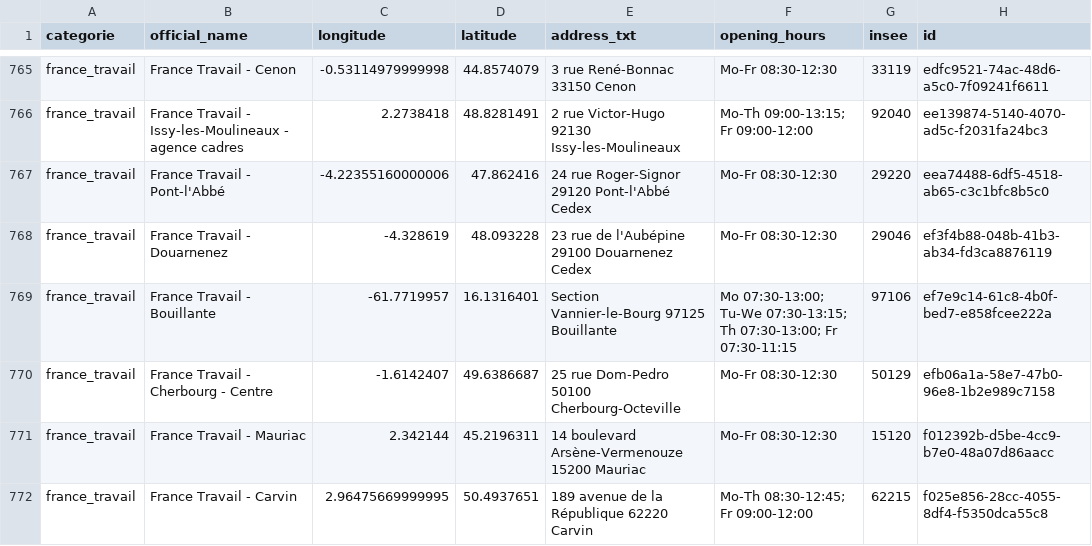
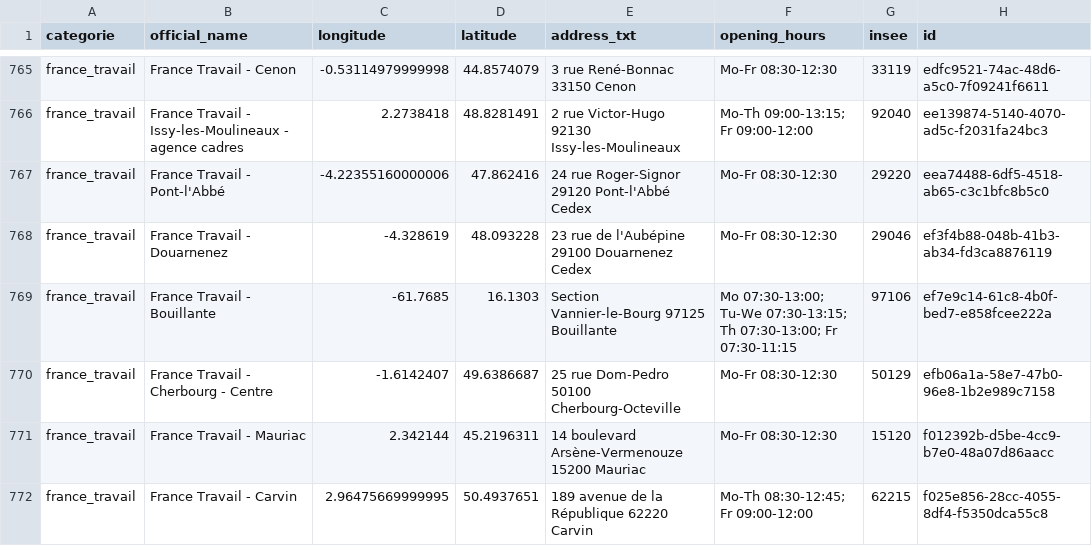
Before and after one commit to nlehuby/sepuqu, a CSV file: france_travail.csv, drawn as a sheet; only a part is shown, gaps mark what is left out.

```diff
--- a/france_travail.csv
+++ b/france_travail.csv
@@ -768,3 +768,3 @@ france_travail,France Travail - Pont-l'Abbé,-4.22355160000006,47.862416,  24 ru
 france_travail,France Travail - Douarnenez,-4.328619,48.093228,  23 rue de l'Aubépine 29100 Douarnenez Cedex,Mo-Fr 08:30-12:30,29046,ef3f4b88-048b-41b3-ab34-fd3ca8876119
-france_travail,France Travail - Bouillante,-61.7719957,16.1316401,Section Vannier-le-Bourg   97125 Bouillante,Mo 07:30-13:00; Tu-We 07:30-13:15; Th 07:30-13:00; Fr 07:30-11:15,97106,ef7e9c14-61c8-4b0f-bed7-e858fcee222a
+france_travail,France Travail - Bouillante,-61.7685,16.1303,Section Vannier-le-Bourg   97125 Bouillante,Mo 07:30-13:00; Tu-We 07:30-13:15; Th 07:30-13:00; Fr 07:30-11:15,97106,ef7e9c14-61c8-4b0f-bed7-e858fcee222a
 france_travail,France Travail - Cherbourg - Centre,-1.6142407,49.6386687,  25 rue Dom-Pedro 50100 Cherbourg-Octeville,Mo-Fr 08:30-12:30,50129,efb06a1a-58e7-47b0-96e8-1b2e989c7158
```
Also changed, not shown: focus_with_osm.csv.
